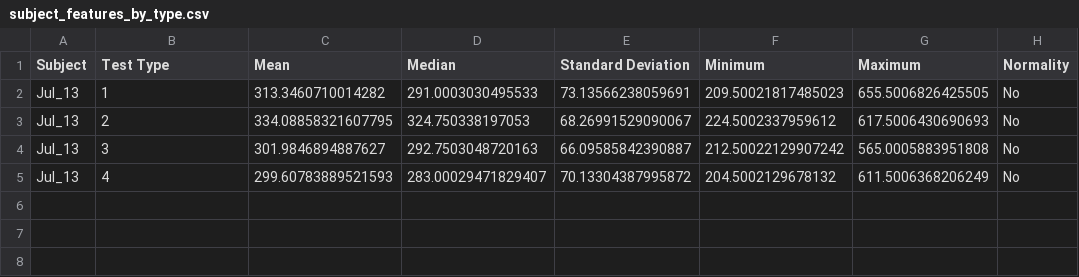
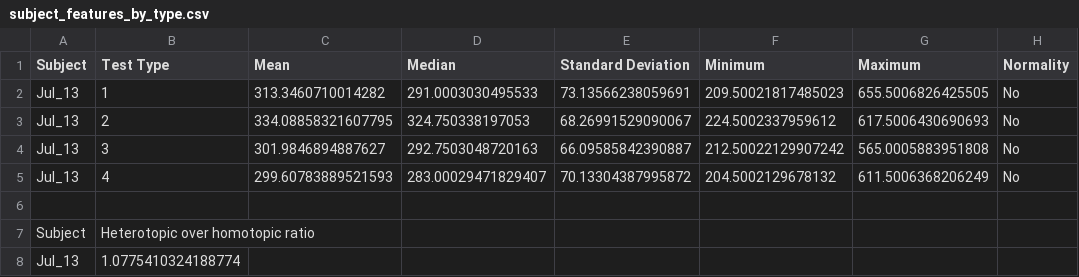
Before and after one commit to SimpingOjou/ConflictAnalysis, a CSV file: Export/subject_features_by_type.csv, drawn as a sheet.

```diff
--- a/Export/subject_features_by_type.csv
+++ b/Export/subject_features_by_type.csv
@@ -5 +5,4 @@ Jul_13,3,301.9846894887627,292.7503048720163,66.09585842390887,212.5002212990724
 Jul_13,4,299.60783889521593,283.00029471829407,70.13304387995872,204.5002129678132,611.5006368206249,No
+
+Subject,Heterotopic over homotopic ratio
+Jul_13,1.0775410324188774
```
Also changed, not shown: Export/overall_features_by_type.csv, Export/single_run_features_by_type.csv, 1 other file.
